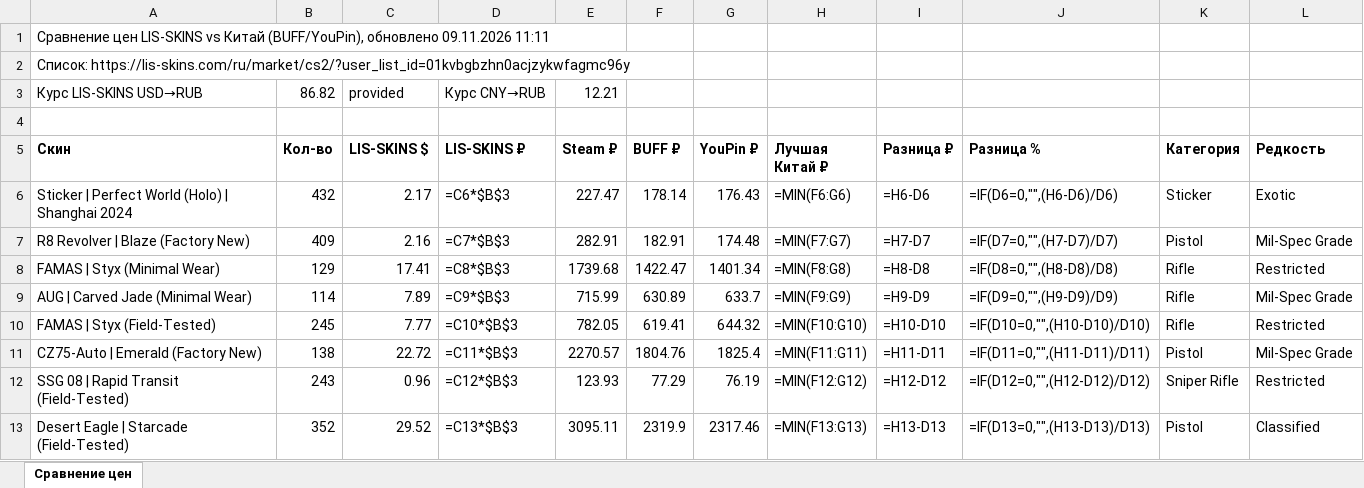
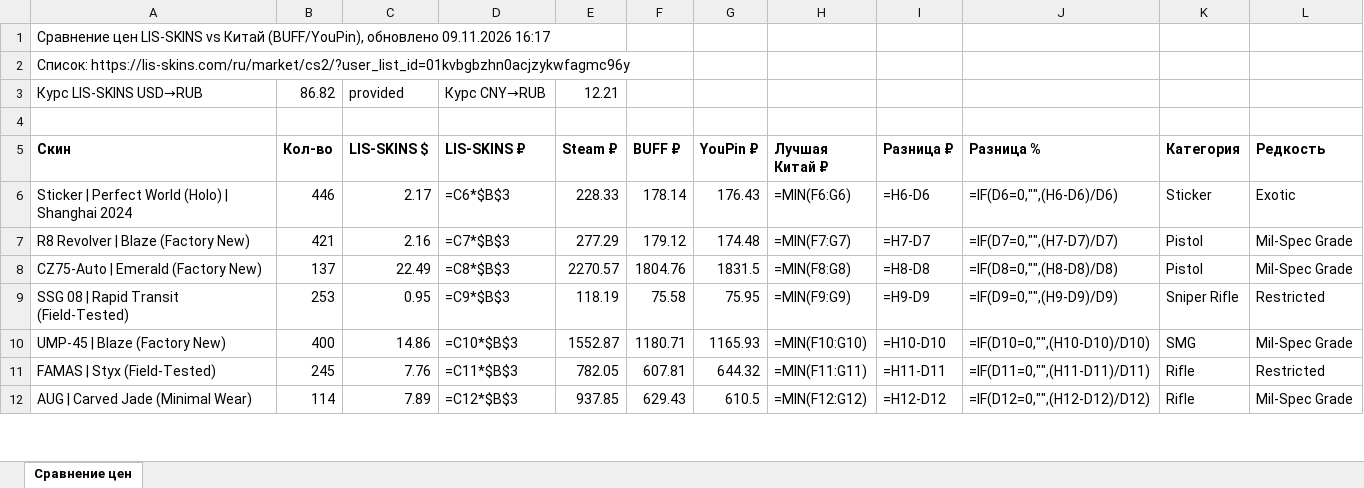
Before and after one commit to v1nkore/cs2-market-tools, an Excel workbook: lisskins-steamdt-compare/comparison.xlsx, sheet Сравнение цен, drawn as a sheet; only a part is shown; values as stored, in another font and other column widths than the file's, no borders; formulas without a stored value are shown as written; removed rows and columns are numbered as before the commit, all else as after; the diff covers the shown part only; the diff names each change by its address in the sheet, - before the commit and + after, or states it on an @@ line.

Commit message:
lisskins-steamdt-compare: auto-rebuild data

```diff
--- a/lisskins-steamdt-compare/comparison.xlsx (sheet Сравнение цен)
+++ b/lisskins-steamdt-compare/comparison.xlsx (sheet Сравнение цен)
-A1 (Скин): …обновлено 09.11.2026 11:11
+A1 (Скин): …обновлено 09.11.2026 16:17
-B6 (Кол-во): 432
+B6 (Кол-во): 446
-E6 (Steam ₽): 227.47
+E6 (Steam ₽): 228.33
-B7 (Кол-во): 409
+B7 (Кол-во): 421
-E7 (Steam ₽): 282.91
+E7 (Steam ₽): 277.29
-F7 (BUFF ₽): 182.91
+F7 (BUFF ₽): 179.12
-row 8: FAMAS | Styx (Minimal Wear) | 129 | 17.41 | =C8*$B$3 | 1739.68 | 1422.47 | 1401.34 | =MIN(F8:G8) | =H8-D8 | =IF(D8=0,"",(H8-D8)/D8) | Rifle | Restricted
-row 9: AUG | Carved Jade (Minimal Wear) | 114 | 7.89 | =C9*$B$3 | 715.99 | 630.89 | 633.7 | =MIN(F9:G9) | =H9-D9 | =IF(D9=0,"",(H9-D9)/D9) | Rifle | Mil-Spec Grade
-row 10: FAMAS | Styx (Field-Tested) | 245 | 7.77 | =C10*$B$3 | 782.05 | 619.41 | 644.32 | =MIN(F10:G10) | =H10-D10 | =IF(D10=0,"",(H10-D10)/D10) | Rifle | Restricted
-B8 (Кол-во): 138
+B8 (Кол-во): 137
-C8 (LIS-SKINS $): 22.72
+C8 (LIS-SKINS $): 22.49
-D8 (LIS-SKINS ₽): =C11*$B$3
+D8 (LIS-SKINS ₽): =C8*$B$3
-G8 (YouPin ₽): 1825.4
+G8 (YouPin ₽): 1831.5
-H8 (Лучшая Китай ₽): =MIN(F11:G11)
+H8 (Лучшая Китай ₽): =MIN(F8:G8)
-I8 (Разница ₽): =H11-D11
+I8 (Разница ₽): =H8-D8
-J8 (Разница %): =IF(D11=0,"",(H11-D11)/D11)
+J8 (Разница %): =IF(D8=0,"",(H8-D8)/D8)
-B9 (Кол-во): 243
+B9 (Кол-во): 253
-C9 (LIS-SKINS $): 0.96
+C9 (LIS-SKINS $): 0.95
-D9 (LIS-SKINS ₽): =C12*$B$3
+D9 (LIS-SKINS ₽): =C9*$B$3
-E9 (Steam ₽): 123.93
+E9 (Steam ₽): 118.19
-F9 (BUFF ₽): 77.29
+F9 (BUFF ₽): 75.58
-G9 (YouPin ₽): 76.19
+G9 (YouPin ₽): 75.95
-H9 (Лучшая Китай ₽): =MIN(F12:G12)
+H9 (Лучшая Китай ₽): =MIN(F9:G9)
-I9 (Разница ₽): =H12-D12
+I9 (Разница ₽): =H9-D9
-J9 (Разница %): =IF(D12=0,"",(H12-D12)/D12)
+J9 (Разница %): =IF(D9=0,"",(H9-D9)/D9)
-row 13: Desert Eagle | Starcade (Field-Tested) | 352 | 29.52 | =C13*$B$3 | 3095.11 | 2319.9 | 2317.46 | =MIN(F13:G13) | =H13-D13 | =IF(D13=0,"",(H13-D13)/D13) | Pistol | Classified
+row 10: UMP-45 | Blaze (Factory New) | 400 | 14.86 | =C10*$B$3 | 1552.87 | 1180.71 | 1165.93 | =MIN(F10:G10) | =H10-D10 | =IF(D10=0,"",(H10-D10)/D10) | SMG | Mil-Spec Grade
+row 11: FAMAS | Styx (Field-Tested) | 245 | 7.76 | =C11*$B$3 | 782.05 | 607.81 | 644.32 | =MIN(F11:G11) | =H11-D11 | =IF(D11=0,"",(H11-D11)/D11) | Rifle | Restricted
+row 12: AUG | Carved Jade (Minimal Wear) | 114 | 7.89 | =C12*$B$3 | 937.85 | 629.43 | 610.5 | =MIN(F12:G12) | =H12-D12 | =IF(D12=0,"",(H12-D12)/D12) | Rifle | Mil-Spec Grade
```
Also changed, not shown: 5 added rows, 4 removed rows and 44 edited cells elsewhere in this sheet, 2 other files.
